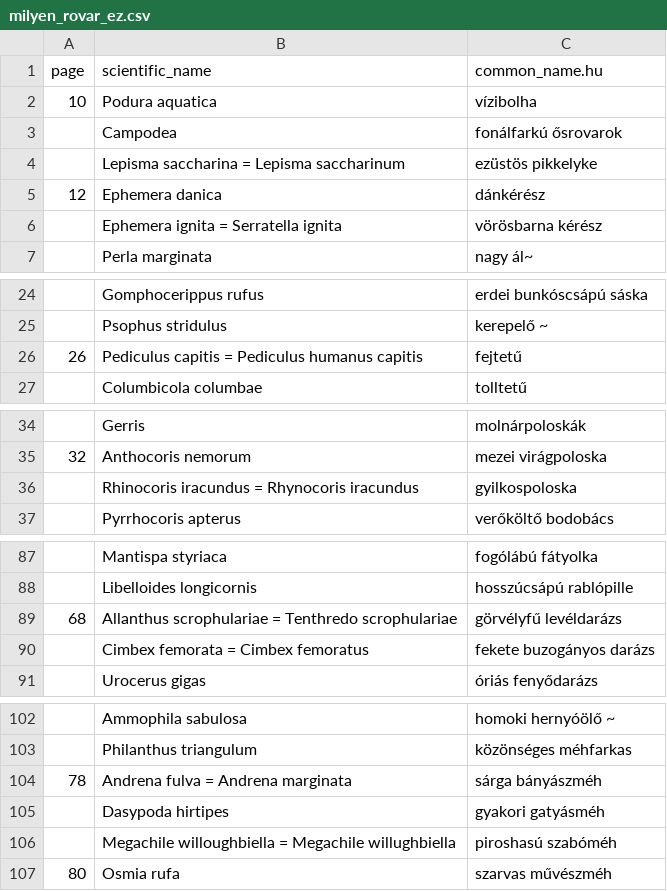
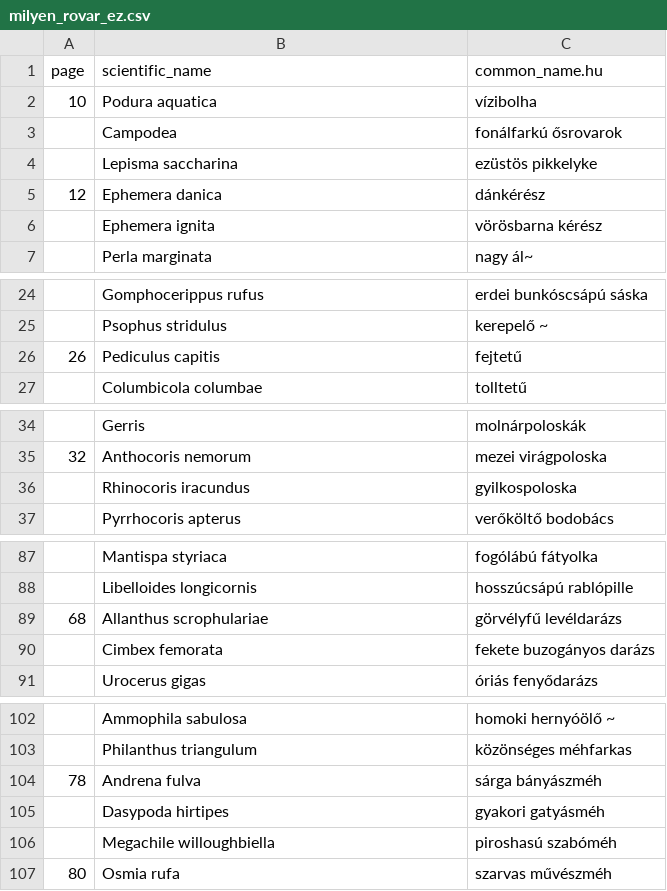
Before and after one commit to korisalapitvany/taxonomy, a CSV file: data/milyen_rovar_ez.csv, drawn as a sheet; only a part is shown, gaps mark what is left out; the diff covers the shown part only.

```diff
--- a/data/milyen_rovar_ez.csv
+++ b/data/milyen_rovar_ez.csv
@@ -3,5 +3,5 @@ page,scientific_name,common_name.hu
 ,Campodea,fonálfarkú ősrovarok
-,Lepisma saccharina = Lepisma saccharinum,ezüstös pikkelyke
+,Lepisma saccharina,ezüstös pikkelyke
 12,Ephemera danica,dánkérész
-,Ephemera ignita = Serratella ignita,vörösbarna kérész
+,Ephemera ignita,vörösbarna kérész
 ,Perla marginata,nagy ál~
@@ -25,3 +25,3 @@ page,scientific_name,common_name.hu
 ,Psophus stridulus,kerepelő ~
-26,Pediculus capitis = Pediculus humanus capitis,fejtetű
+26,Pediculus capitis,fejtetű
 ,Columbicola columbae,tolltetű
@@ -35,3 +35,3 @@ page,scientific_name,common_name.hu
 32,Anthocoris nemorum,mezei virágpoloska
-,Rhinocoris iracundus = Rhynocoris iracundus,gyilkospoloska
+,Rhinocoris iracundus,gyilkospoloska
 ,Pyrrhocoris apterus,verőköltő bodobács
@@ -88,4 +88,4 @@ page,scientific_name,common_name.hu
 ,Libelloides longicornis,hosszúcsápú rablópille
-68,Allanthus scrophulariae = Tenthredo scrophulariae,görvélyfű levéldarázs
-,Cimbex femorata = Cimbex femoratus,fekete buzogányos darázs
+68,Allanthus scrophulariae,görvélyfű levéldarázs
+,Cimbex femorata,fekete buzogányos darázs
 ,Urocerus gigas,óriás fenyődarázs
@@ -103,5 +103,5 @@ page,scientific_name,common_name.hu
 ,Philanthus triangulum,közönséges méhfarkas
-78,Andrena fulva = Andrena marginata,sárga bányászméh
+78,Andrena fulva,sárga bányászméh
 ,Dasypoda hirtipes,gyakori gatyásméh
-,Megachile willoughbiella = Megachile willughbiella,piroshasú szabóméh
+,Megachile willoughbiella,piroshasú szabóméh
 80,Osmia rufa,szarvas művészméh
```
Also changed, not shown: 12 edited cells elsewhere in this file, 1 other file.
